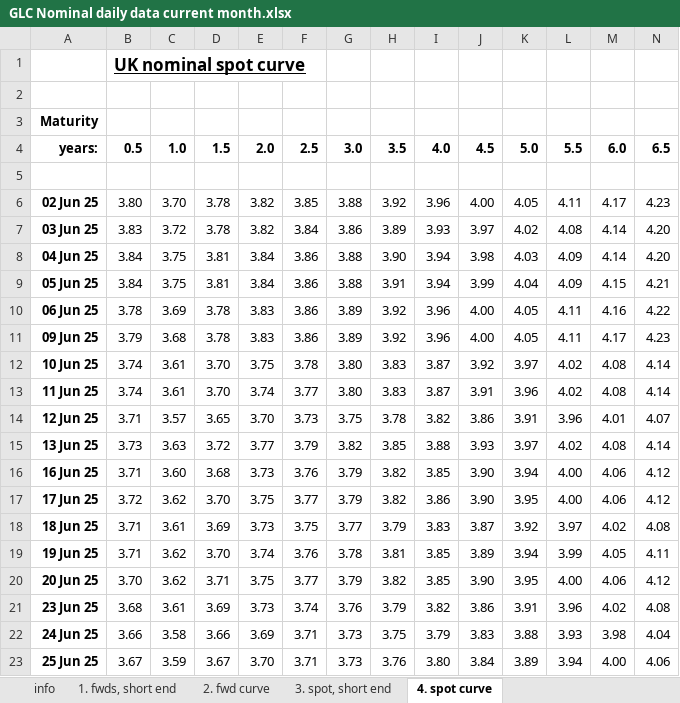
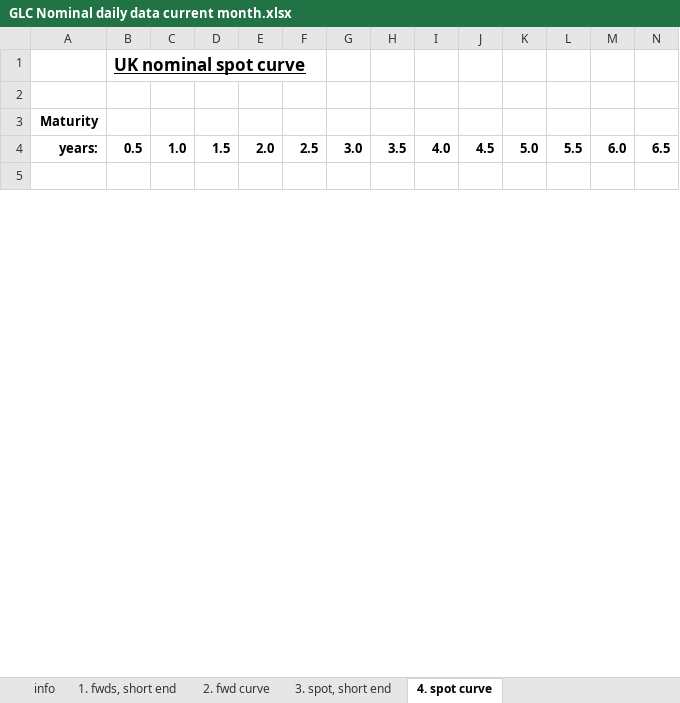
Before and after one commit to nathankelion/mortgage_calculator, an Excel workbook: data/GLC Nominal daily data current month.xlsx, sheet 4. spot curve, drawn as a sheet; only a part is shown; values as stored, in another font and other column widths than the file's, no borders; removed rows and columns are numbered as before the commit, all else as after; rows hold the shown columns only; the diff covers the shown part only; the diff names each change by its address in the sheet, - before the commit and + after, or states it on an @@ line.

```diff
--- a/data/GLC Nominal daily data current month.xlsx (sheet 4. spot curve)
+++ b/data/GLC Nominal daily data current month.xlsx (sheet 4. spot curve)
-row 6: 02 Jun 25 | 3.80 | 3.70 | 3.78 | 3.82 | 3.85 | 3.88 | 3.92 | 3.96 | 4.00 | 4.05 | 4.11 | 4.17 | 4.23
-row 7: 03 Jun 25 | 3.83 | 3.72 | 3.78 | 3.82 | 3.84 | 3.86 | 3.89 | 3.93 | 3.97 | 4.02 | 4.08 | 4.14 | 4.20
-row 8: 04 Jun 25 | 3.84 | 3.75 | 3.81 | 3.84 | 3.86 | 3.88 | 3.90 | 3.94 | 3.98 | 4.03 | 4.09 | 4.14 | 4.20
-row 9: 05 Jun 25 | 3.84 | 3.75 | 3.81 | 3.84 | 3.86 | 3.88 | 3.91 | 3.94 | 3.99 | 4.04 | 4.09 | 4.15 | 4.21
-row 10: 06 Jun 25 | 3.78 | 3.69 | 3.78 | 3.83 | 3.86 | 3.89 | 3.92 | 3.96 | 4.00 | 4.05 | 4.11 | 4.16 | 4.22
-row 11: 09 Jun 25 | 3.79 | 3.68 | 3.78 | 3.83 | 3.86 | 3.89 | 3.92 | 3.96 | 4.00 | 4.05 | 4.11 | 4.17 | 4.23
-row 12: 10 Jun 25 | 3.74 | 3.61 | 3.70 | 3.75 | 3.78 | 3.80 | 3.83 | 3.87 | 3.92 | 3.97 | 4.02 | 4.08 | 4.14
-row 13: 11 Jun 25 | 3.74 | 3.61 | 3.70 | 3.74 | 3.77 | 3.80 | 3.83 | 3.87 | 3.91 | 3.96 | 4.02 | 4.08 | 4.14
-row 14: 12 Jun 25 | 3.71 | 3.57 | 3.65 | 3.70 | 3.73 | 3.75 | 3.78 | 3.82 | 3.86 | 3.91 | 3.96 | 4.01 | 4.07
-row 15: 13 Jun 25 | 3.73 | 3.63 | 3.72 | 3.77 | 3.79 | 3.82 | 3.85 | 3.88 | 3.93 | 3.97 | 4.02 | 4.08 | 4.14
-row 16: 16 Jun 25 | 3.71 | 3.60 | 3.68 | 3.73 | 3.76 | 3.79 | 3.82 | 3.85 | 3.90 | 3.94 | 4.00 | 4.06 | 4.12
-row 17: 17 Jun 25 | 3.72 | 3.62 | 3.70 | 3.75 | 3.77 | 3.79 | 3.82 | 3.86 | 3.90 | 3.95 | 4.00 | 4.06 | 4.12
-row 18: 18 Jun 25 | 3.71 | 3.61 | 3.69 | 3.73 | 3.75 | 3.77 | 3.79 | 3.83 | 3.87 | 3.92 | 3.97 | 4.02 | 4.08
-row 19: 19 Jun 25 | 3.71 | 3.62 | 3.70 | 3.74 | 3.76 | 3.78 | 3.81 | 3.85 | 3.89 | 3.94 | 3.99 | 4.05 | 4.11
-row 20: 20 Jun 25 | 3.70 | 3.62 | 3.71 | 3.75 | 3.77 | 3.79 | 3.82 | 3.85 | 3.90 | 3.95 | 4.00 | 4.06 | 4.12
-row 21: 23 Jun 25 | 3.68 | 3.61 | 3.69 | 3.73 | 3.74 | 3.76 | 3.79 | 3.82 | 3.86 | 3.91 | 3.96 | 4.02 | 4.08
-row 22: 24 Jun 25 | 3.66 | 3.58 | 3.66 | 3.69 | 3.71 | 3.73 | 3.75 | 3.79 | 3.83 | 3.88 | 3.93 | 3.98 | 4.04
-row 23: 25 Jun 25 | 3.67 | 3.59 | 3.67 | 3.70 | 3.71 | 3.73 | 3.76 | 3.80 | 3.84 | 3.89 | 3.94 | 4.00 | 4.06
```
Also changed, not shown: 1 added row and 3 removed rows elsewhere in this sheet, sheet 2. fwd curve, sheet 1. fwds, short end, sheet 3. spot, short end.
